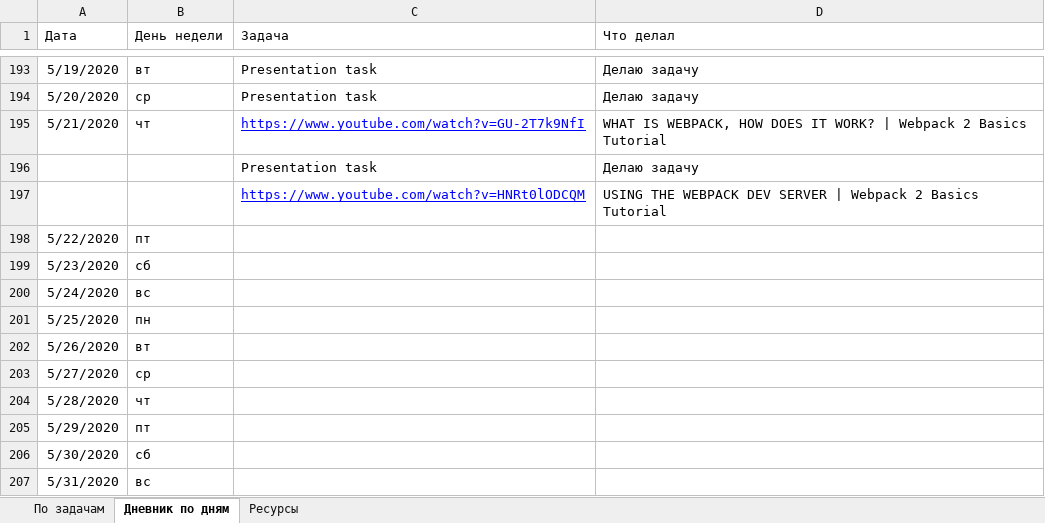
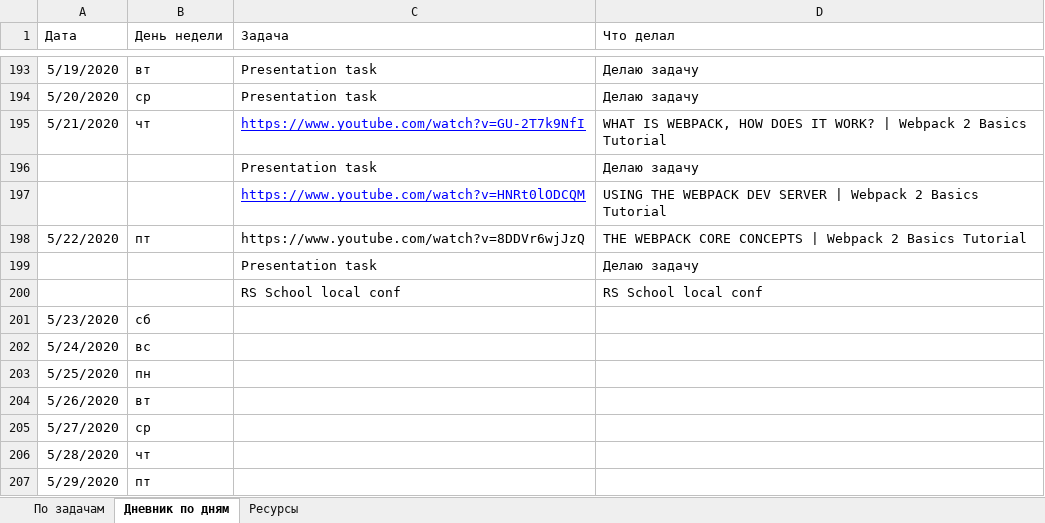
Before and after one commit to AndreiMedvedevSaratov/My_Learning_Diary, an Excel workbook: My_Diary.xlsx, sheet Дневник по дням, drawn as a sheet; only a part is shown, gaps mark what is left out; the shorter side is filled out with more unchanged rows; values as stored, in another font and other column widths than the file's, no borders; the diff names each change by its address in the sheet, - before the commit and + after, or states it on an @@ line.

```diff
--- a/My_Diary.xlsx (sheet Дневник по дням)
+++ b/My_Diary.xlsx (sheet Дневник по дням)
-C198 (Задача): (empty)
+C198 (Задача): https://www.youtube.com/watch?v=8DDVr6wjJzQ
-D198 (Что делал): (empty)
+D198 (Что делал): THE WEBPACK CORE CONCEPTS | Webpack 2 Basics Tutorial
+row 199:  |  | Presentation task | Делаю задачу
+row 200:  |  | RS School local conf | RS School local conf
```
Also changed, not shown: sheet По задачам, sheet Ресурсы.
